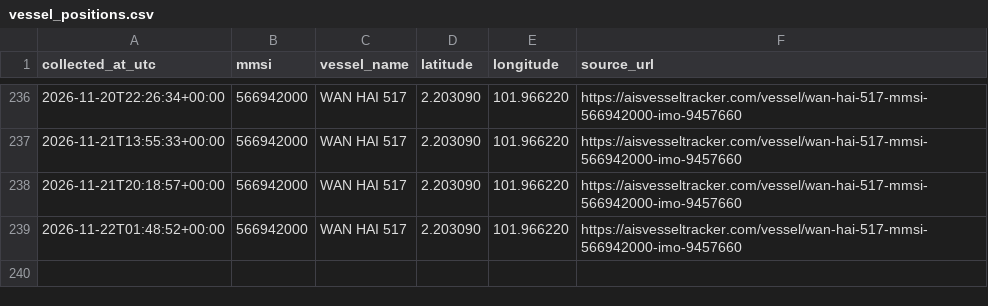
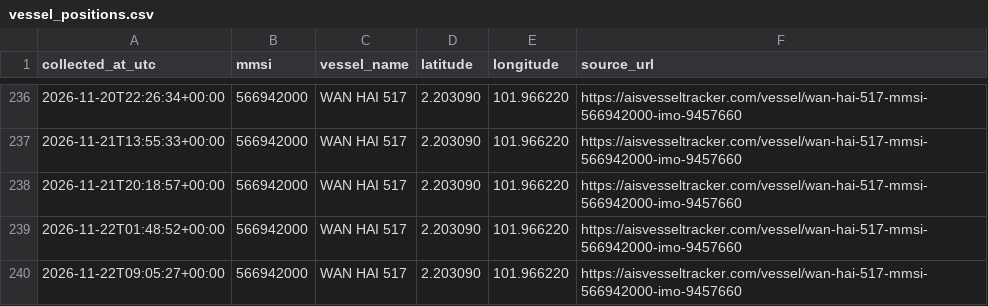
Before and after one commit to manveer179/ais-vessel-tracker, a CSV file: vessel_positions.csv, drawn as a sheet; only a part is shown, gaps mark what is left out.

```diff
--- a/vessel_positions.csv
+++ b/vessel_positions.csv
@@ -239 +239,2 @@ collected_at_utc,mmsi,vessel_name,latitude,longitude,source_url
 2026-11-22T01:48:52+00:00,566942000,WAN HAI 517,2.203090,101.966220,https://aisvesseltracker.com/vessel/wan-hai-517-mmsi-566942000-imo-9457660
+2026-11-22T09:05:27+00:00,566942000,WAN HAI 517,2.203090,101.966220,https://aisvesseltracker.com/vessel/wan-hai-517-mmsi-566942000-imo-9457660
```
